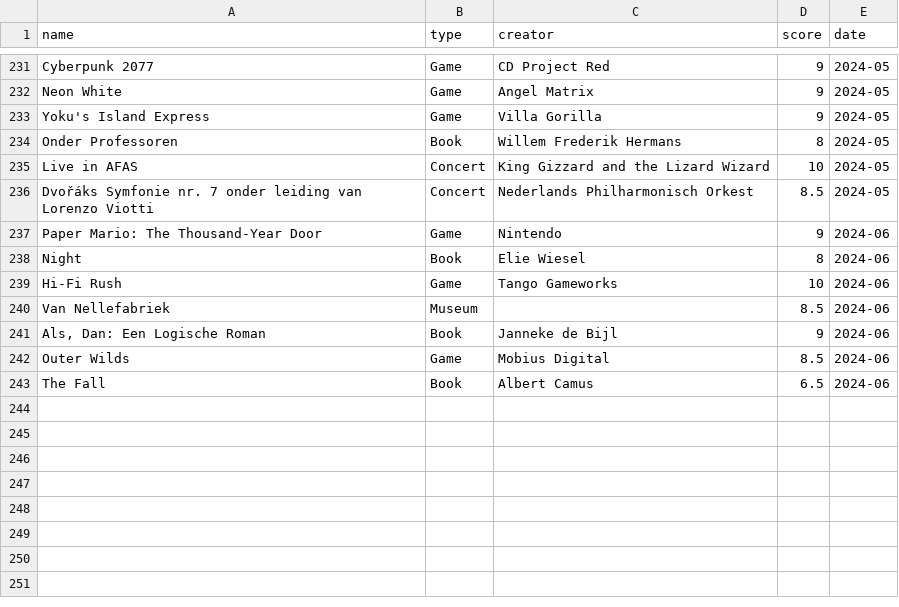
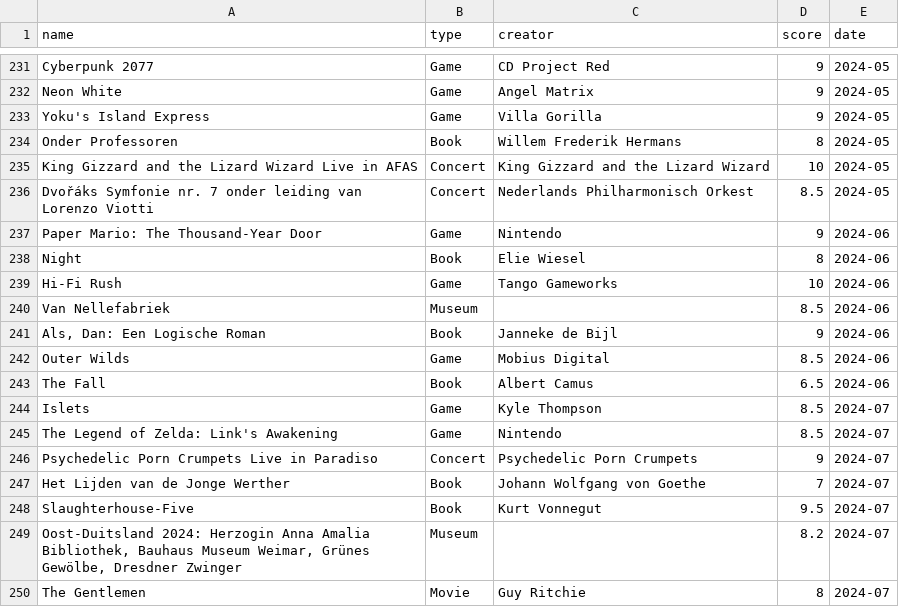
Before and after one commit to frank-wildenburg/Personal, a CSV file: docs/media.csv, drawn as a sheet; only a part is shown, gaps mark what is left out.

Commit message:
Updated media and added new world heritage sites

```diff
--- a/docs/media.csv
+++ b/docs/media.csv
@@ -234,3 +234,3 @@ name,type,creator,score,date
 "Onder Professoren","Book","Willem Frederik Hermans",8,"2024-05"
-"Live in AFAS","Concert","King Gizzard and the Lizard Wizard",10,"2024-05"
+"King Gizzard and the Lizard Wizard Live in AFAS","Concert","King Gizzard and the Lizard Wizard",10,"2024-05"
 "Dvořáks Symfonie nr. 7 onder leiding van Lorenzo Viotti","Concert","Nederlands Philharmonisch Orkest",8.5,"2024-05"
@@ -243 +243,8 @@ name,type,creator,score,date
 "The Fall","Book","Albert Camus",6.5,"2024-06"
+"Islets","Game","Kyle Thompson",8.5,"2024-07"
+"The Legend of Zelda: Link's Awakening","Game","Nintendo",8.5,"2024-07"
+"Psychedelic Porn Crumpets Live in Paradiso","Concert","Psychedelic Porn Crumpets",9,"2024-07"
+"Het Lijden van de Jonge Werther","Book","Johann Wolfgang von Goethe",7,"2024-07"
+"Slaughterhouse-Five","Book","Kurt Vonnegut",9.5,"2024-07"
+"Oost-Duitsland 2024: Herzogin Anna Amalia Bibliothek, Bauhaus Museum Weimar, Grünes Gewölbe, Dresdner Zwinger","Museum","",8.2,"2024-07"
+"The Gentlemen","Movie","Guy Ritchie",8,"2024-07"
```
Also changed, not shown: 15 other files.
